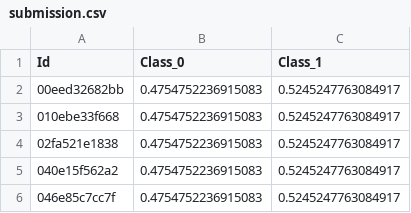
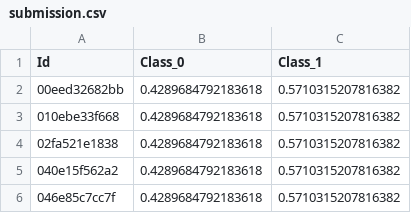
Before and after one commit to torayeff/icr-identify-age-related-conditions, a CSV file: src/submission.csv, drawn as a sheet.

```diff
--- a/src/submission.csv
+++ b/src/submission.csv
@@ -1,6 +1,6 @@
 Id,Class_0,Class_1
-00eed32682bb,0.4754752236915083,0.5245247763084917
-010ebe33f668,0.4754752236915083,0.5245247763084917
-02fa521e1838,0.4754752236915083,0.5245247763084917
-040e15f562a2,0.4754752236915083,0.5245247763084917
-046e85c7cc7f,0.4754752236915083,0.5245247763084917
+00eed32682bb,0.4289684792183618,0.5710315207816382
+010ebe33f668,0.4289684792183618,0.5710315207816382
+02fa521e1838,0.4289684792183618,0.5710315207816382
+040e15f562a2,0.4289684792183618,0.5710315207816382
+046e85c7cc7f,0.4289684792183618,0.5710315207816382
```
Also changed, not shown: 3 other files.
